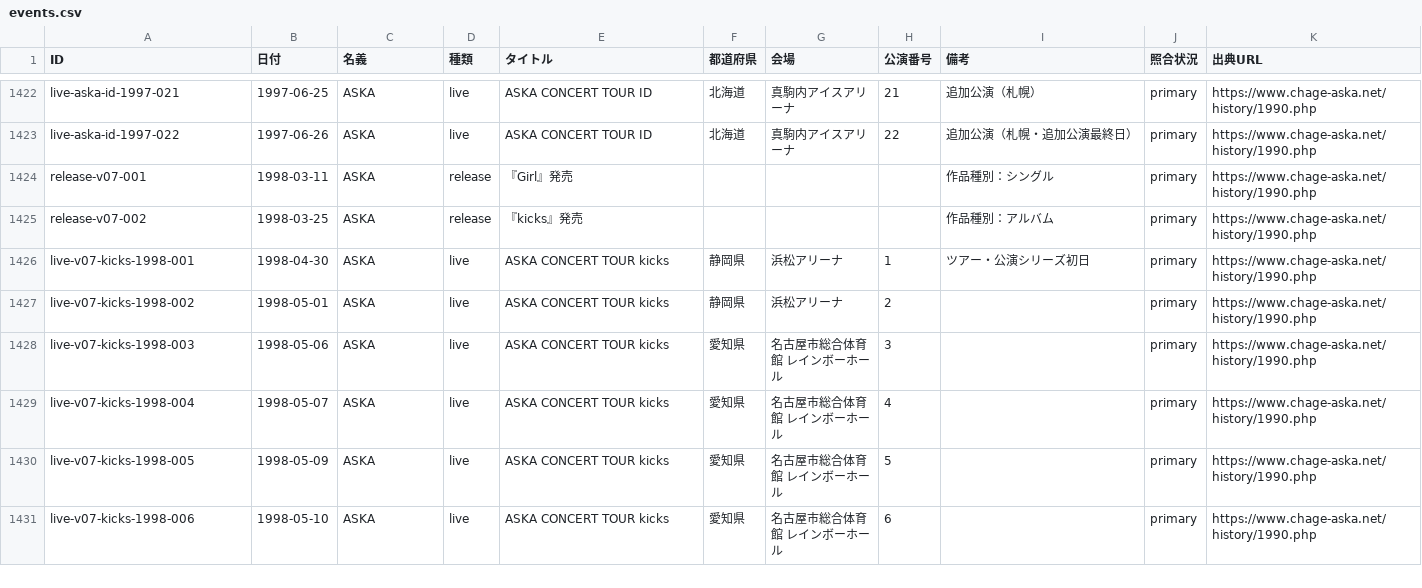
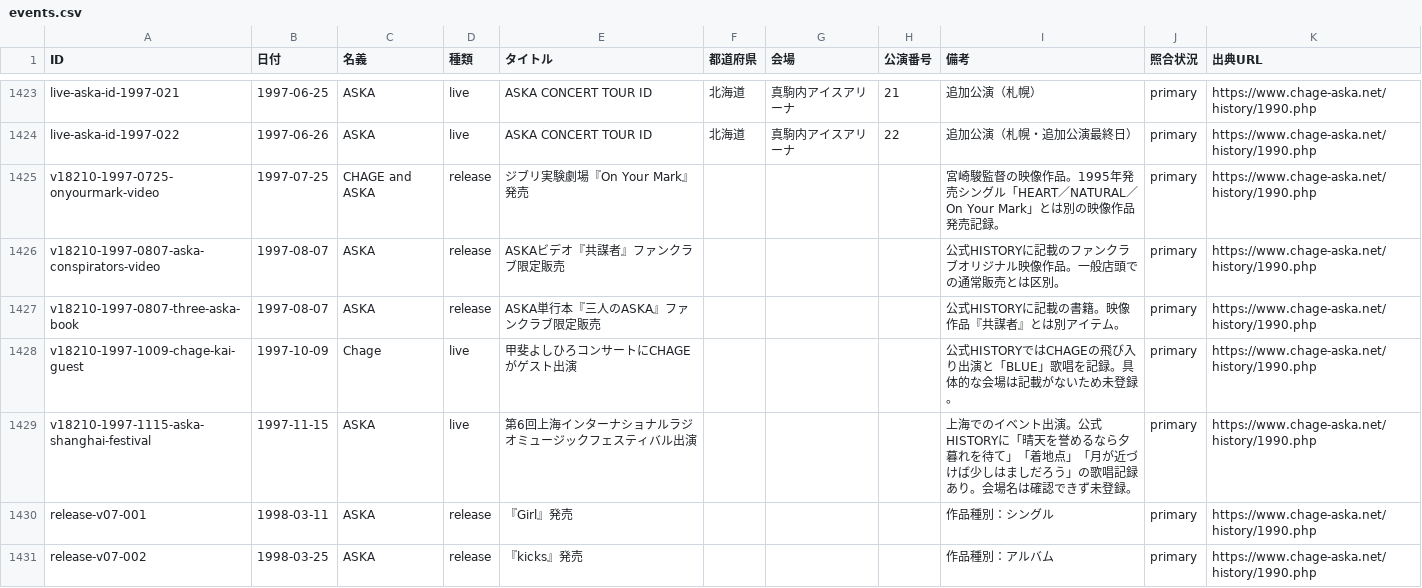
Before and after one commit to Maximum0303/ca-on-this-day, a CSV file: data/events.csv, drawn as a sheet; only a part is shown, gaps mark what is left out; the shorter side is filled out with more unchanged rows; the diff covers the shown part only.

```diff
--- a/data/events.csv
+++ b/data/events.csv
@@ -1423,2 +1424,7 @@ live-aska-id-1997-021,1997-06-25,ASKA,live,ASKA CONCERT TOUR ID,北海道,真駒
 live-aska-id-1997-022,1997-06-26,ASKA,live,ASKA CONCERT TOUR ID,北海道,真駒内アイスアリーナ,22,追加公演（札幌・追加公演最終日）,primary,https://www.chage-aska.net/history/1990.php
+v18210-1997-0725-onyourmark-video,1997-07-25,CHAGE and ASKA,release,ジブリ実験劇場『On Your Mark』発売,,,,宮崎駿監督の映像作品。1995年発売シングル「HEART／NATURAL／On Your Mark」とは別の映像作品発売記録。,primary,https://www.chage-aska.net/history/1990.php
+v18210-1997-0807-aska-conspirators-video,1997-08-07,ASKA,release,ASKAビデオ『共謀者』ファンクラブ限定販売,,,,公式HISTORYに記載のファンクラブオリジナル映像作品。一般店頭での通常販売とは区別。,primary,https://www.chage-aska.net/history/1990.php
+v18210-1997-0807-three-aska-book,1997-08-07,ASKA,release,ASKA単行本『三人のASKA』ファンクラブ限定販売,,,,公式HISTORYに記載の書籍。映像作品『共謀者』とは別アイテム。,primary,https://www.chage-aska.net/history/1990.php
+v18210-1997-1009-chage-kai-guest,1997-10-09,Chage,live,甲斐よしひろコンサートにCHAGEがゲスト出演,,,,公式HISTORYではCHAGEの飛び入り出演と「BLUE」歌唱を記録。具体的な会場は記載がないため未登録。,primary,https://www.chage-aska.net/history/1990.php
+v18210-1997-1115-aska-shanghai-festival,1997-11-15,ASKA,live,第6回上海インターナショナルラジオミュージックフェスティバル出演,,,,上海でのイベント出演。公式HISTORYに「晴天を誉めるなら夕暮れを待て」「着地点」「月が近づけば少しはましだろう」の歌唱記録あり。会場名は確認できず未登録。,primary,https://www.chage-aska.net/history/1990.php
 release-v07-001,1998-03-11,ASKA,release,『Girl』発売,,,,作品種別：シングル,primary,https://www.chage-aska.net/history/1990.php
```
Also changed, not shown: 4 added rows and 2 edited cells elsewhere in this file, 2 other files.
